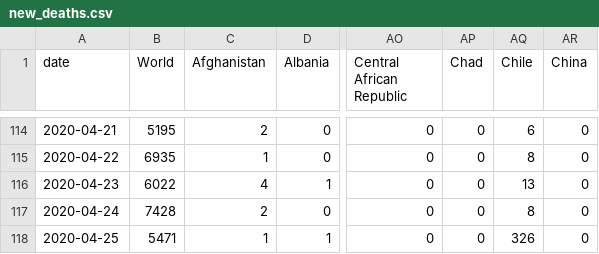
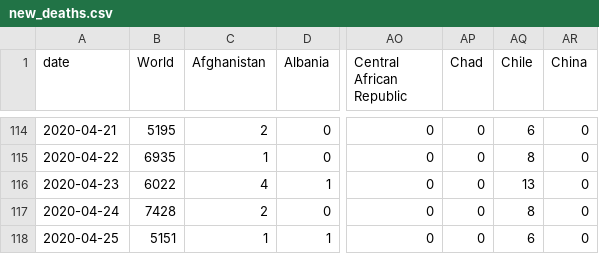
Before and after one commit to dk5ee/coronadata, a CSV file: ecdc/new_deaths.csv, drawn as a sheet; only a part is shown, gaps mark what is left out; the diff names each change by its address in the sheet, - before the commit and + after, or states it on an @@ line.

```diff
--- a/ecdc/new_deaths.csv
+++ b/ecdc/new_deaths.csv
-B118 (World): 5471
+B118 (World): 5151
-AQ118 (Chile): 326
+AQ118 (Chile): 6
```
Also changed, not shown: ecdc/full_data.csv, ecdc/total_deaths.csv.
